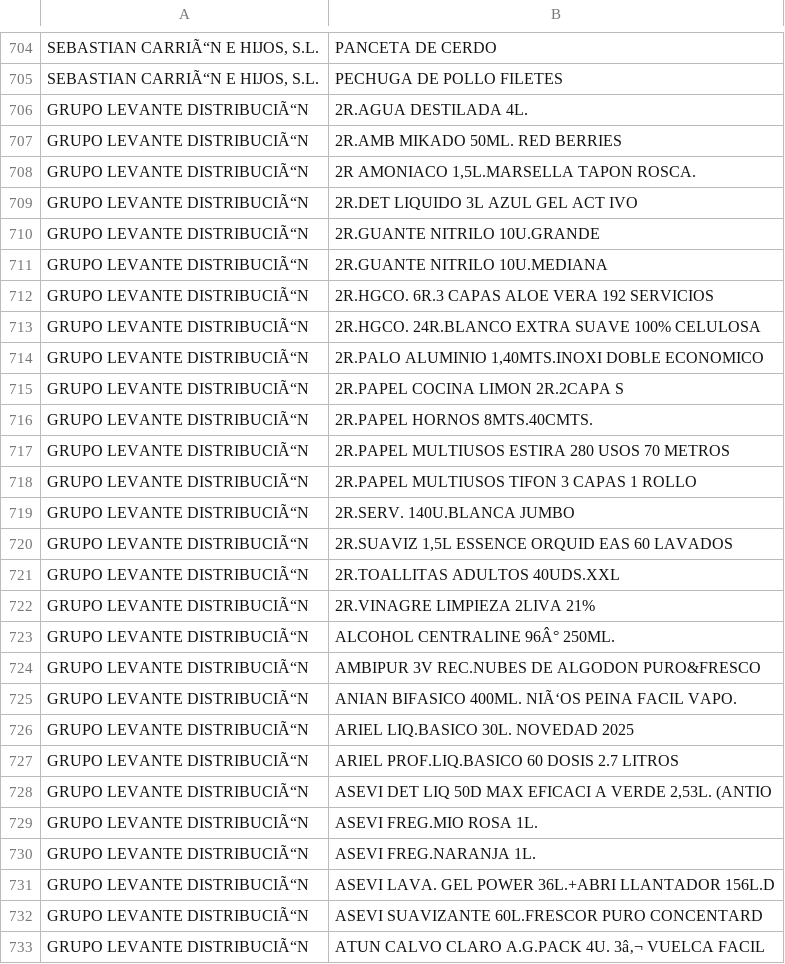
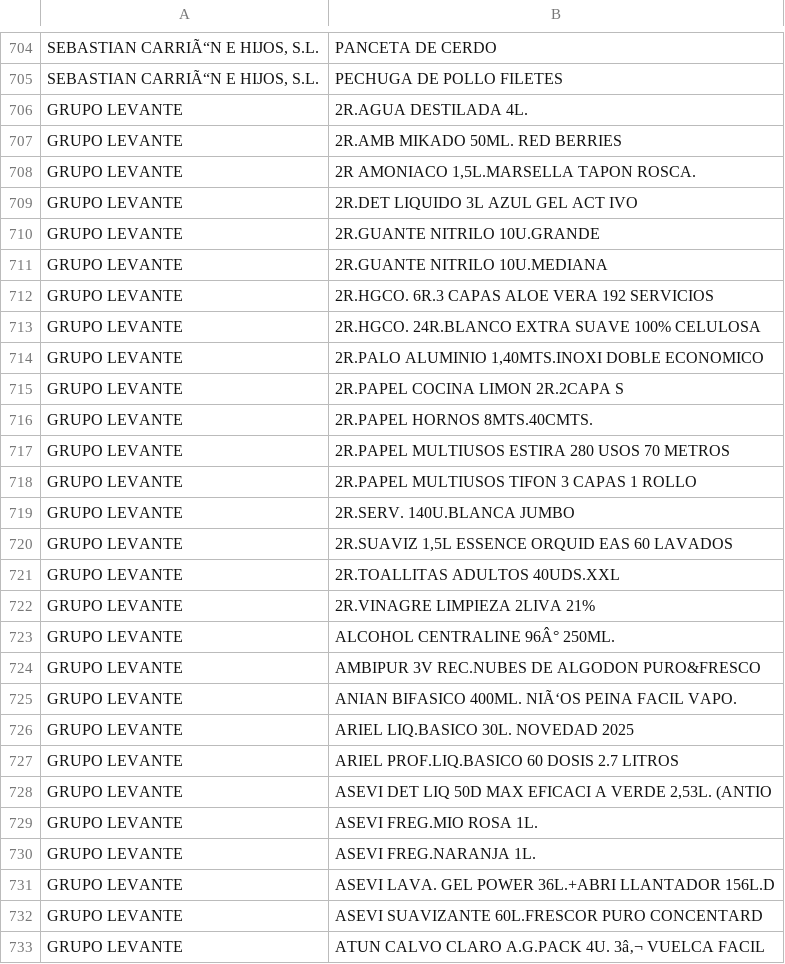
Before and after one commit to JRaul-roman/ARTICULOS-PROVEEDOR, a CSV file: PRODUCTOS-PROVEEDORES.csv, drawn as a sheet; only a part is shown, gaps mark what is left out; the diff covers the shown part only.

```diff
--- a/PRODUCTOS-PROVEEDORES.csv
+++ b/PRODUCTOS-PROVEEDORES.csv
@@ -705,29 +705,29 @@ SEBASTIAN CARRIÃ“N E HIJOS, S.L.;PANCETA DE CERDO
 SEBASTIAN CARRIÃ“N E HIJOS, S.L.;PECHUGA DE POLLO FILETES
-GRUPO LEVANTE DISTRIBUCIÃ“N;2R.AGUA DESTILADA 4L.
-GRUPO LEVANTE DISTRIBUCIÃ“N;2R.AMB MIKADO 50ML. RED BERRIES
-GRUPO LEVANTE DISTRIBUCIÃ“N;2R AMONIACO 1,5L.MARSELLA TAPON ROSCA.
-GRUPO LEVANTE DISTRIBUCIÃ“N;2R.DET LIQUIDO 3L AZUL GEL ACT IVO
-GRUPO LEVANTE DISTRIBUCIÃ“N;2R.GUANTE NITRILO 10U.GRANDE
-GRUPO LEVANTE DISTRIBUCIÃ“N;2R.GUANTE NITRILO 10U.MEDIANA
-GRUPO LEVANTE DISTRIBUCIÃ“N;2R.HGCO. 6R.3 CAPAS ALOE VERA 192 SERVICIOS
-GRUPO LEVANTE DISTRIBUCIÃ“N;2R.HGCO. 24R.BLANCO EXTRA SUAVE 100% CELULOSA
-GRUPO LEVANTE DISTRIBUCIÃ“N;2R.PALO ALUMINIO 1,40MTS.INOXI DOBLE ECONOMICO
-GRUPO LEVANTE DISTRIBUCIÃ“N;2R.PAPEL COCINA LIMON 2R.2CAPA S
-GRUPO LEVANTE DISTRIBUCIÃ“N;2R.PAPEL HORNOS 8MTS.40CMTS.
-GRUPO LEVANTE DISTRIBUCIÃ“N;2R.PAPEL MULTIUSOS ESTIRA 280 USOS 70 METROS
-GRUPO LEVANTE DISTRIBUCIÃ“N;2R.PAPEL MULTIUSOS TIFON 3 CAPAS 1 ROLLO
-GRUPO LEVANTE DISTRIBUCIÃ“N;2R.SERV. 140U.BLANCA JUMBO
-GRUPO LEVANTE DISTRIBUCIÃ“N;2R.SUAVIZ 1,5L ESSENCE ORQUID EAS 60 LAVADOS
-GRUPO LEVANTE DISTRIBUCIÃ“N;2R.TOALLITAS ADULTOS 40UDS.XXL
-GRUPO LEVANTE DISTRIBUCIÃ“N;2R.VINAGRE LIMPIEZA 2LIVA 21%
-GRUPO LEVANTE DISTRIBUCIÃ“N;ALCOHOL CENTRALINE 96Â° 250ML.
-GRUPO LEVANTE DISTRIBUCIÃ“N;AMBIPUR 3V REC.NUBES DE ALGODON PURO&FRESCO
-GRUPO LEVANTE DISTRIBUCIÃ“N;ANIAN BIFASICO 400ML. NIÃ‘OS PEINA FACIL VAPO.
-GRUPO LEVANTE DISTRIBUCIÃ“N;ARIEL LIQ.BASICO 30L. NOVEDAD 2025
-GRUPO LEVANTE DISTRIBUCIÃ“N;ARIEL PROF.LIQ.BASICO 60 DOSIS 2.7 LITROS
-GRUPO LEVANTE DISTRIBUCIÃ“N;ASEVI DET LIQ 50D MAX EFICACI A VERDE 2,53L. (ANTIO
-GRUPO LEVANTE DISTRIBUCIÃ“N;ASEVI FREG.MIO ROSA 1L.
-GRUPO LEVANTE DISTRIBUCIÃ“N;ASEVI FREG.NARANJA 1L.
-GRUPO LEVANTE DISTRIBUCIÃ“N;ASEVI LAVA. GEL POWER 36L.+ABRI LLANTADOR 156L.D
-GRUPO LEVANTE DISTRIBUCIÃ“N;ASEVI SUAVIZANTE 60L.FRESCOR PURO CONCENTARD
-GRUPO LEVANTE DISTRIBUCIÃ“N;ATUN CALVO CLARO A.G.PACK 4U. 3â‚¬ VUELCA FACIL
+GRUPO LEVANTE;2R.AGUA DESTILADA 4L.
+GRUPO LEVANTE;2R.AMB MIKADO 50ML. RED BERRIES
+GRUPO LEVANTE;2R AMONIACO 1,5L.MARSELLA TAPON ROSCA.
+GRUPO LEVANTE;2R.DET LIQUIDO 3L AZUL GEL ACT IVO
+GRUPO LEVANTE;2R.GUANTE NITRILO 10U.GRANDE
+GRUPO LEVANTE;2R.GUANTE NITRILO 10U.MEDIANA
+GRUPO LEVANTE;2R.HGCO. 6R.3 CAPAS ALOE VERA 192 SERVICIOS
+GRUPO LEVANTE;2R.HGCO. 24R.BLANCO EXTRA SUAVE 100% CELULOSA
+GRUPO LEVANTE;2R.PALO ALUMINIO 1,40MTS.INOXI DOBLE ECONOMICO
+GRUPO LEVANTE;2R.PAPEL COCINA LIMON 2R.2CAPA S
+GRUPO LEVANTE;2R.PAPEL HORNOS 8MTS.40CMTS.
+GRUPO LEVANTE;2R.PAPEL MULTIUSOS ESTIRA 280 USOS 70 METROS
+GRUPO LEVANTE;2R.PAPEL MULTIUSOS TIFON 3 CAPAS 1 ROLLO
+GRUPO LEVANTE;2R.SERV. 140U.BLANCA JUMBO
+GRUPO LEVANTE;2R.SUAVIZ 1,5L ESSENCE ORQUID EAS 60 LAVADOS
+GRUPO LEVANTE;2R.TOALLITAS ADULTOS 40UDS.XXL
+GRUPO LEVANTE;2R.VINAGRE LIMPIEZA 2LIVA 21%
+GRUPO LEVANTE;ALCOHOL CENTRALINE 96Â° 250ML.
+GRUPO LEVANTE;AMBIPUR 3V REC.NUBES DE ALGODON PURO&FRESCO
+GRUPO LEVANTE;ANIAN BIFASICO 400ML. NIÃ‘OS PEINA FACIL VAPO.
+GRUPO LEVANTE;ARIEL LIQ.BASICO 30L. NOVEDAD 2025
+GRUPO LEVANTE;ARIEL PROF.LIQ.BASICO 60 DOSIS 2.7 LITROS
+GRUPO LEVANTE;ASEVI DET LIQ 50D MAX EFICACI A VERDE 2,53L. (ANTIO
+GRUPO LEVANTE;ASEVI FREG.MIO ROSA 1L.
+GRUPO LEVANTE;ASEVI FREG.NARANJA 1L.
+GRUPO LEVANTE;ASEVI LAVA. GEL POWER 36L.+ABRI LLANTADOR 156L.D
+GRUPO LEVANTE;ASEVI SUAVIZANTE 60L.FRESCOR PURO CONCENTARD
+GRUPO LEVANTE;ATUN CALVO CLARO A.G.PACK 4U. 3â‚¬ VUELCA FACIL
```
Also changed, not shown: 143 edited cells elsewhere in this file.
